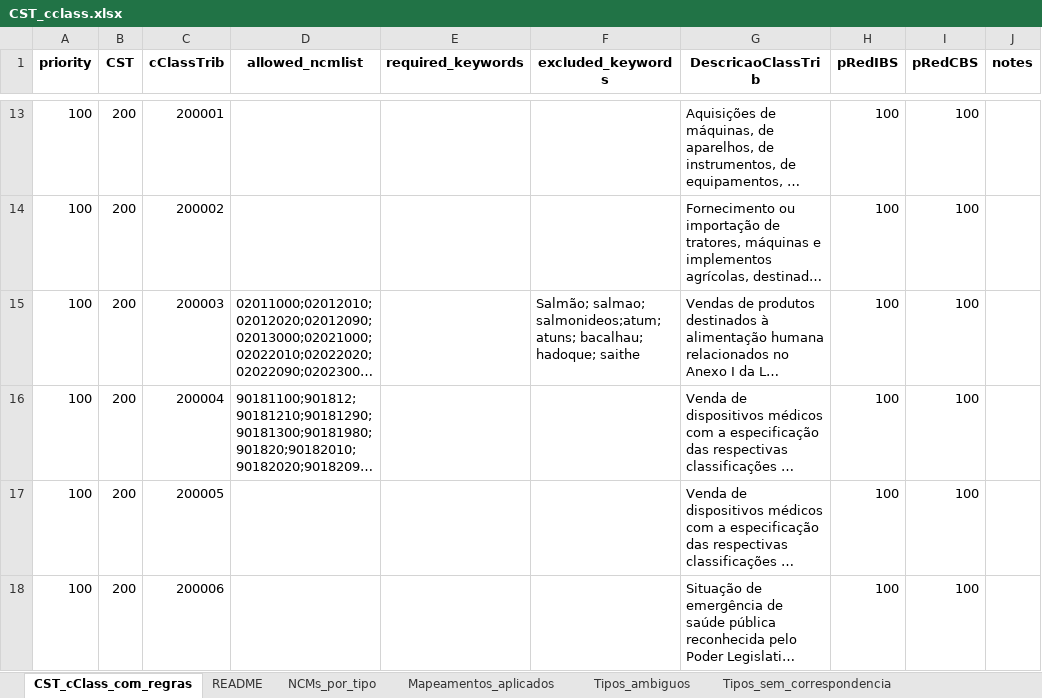
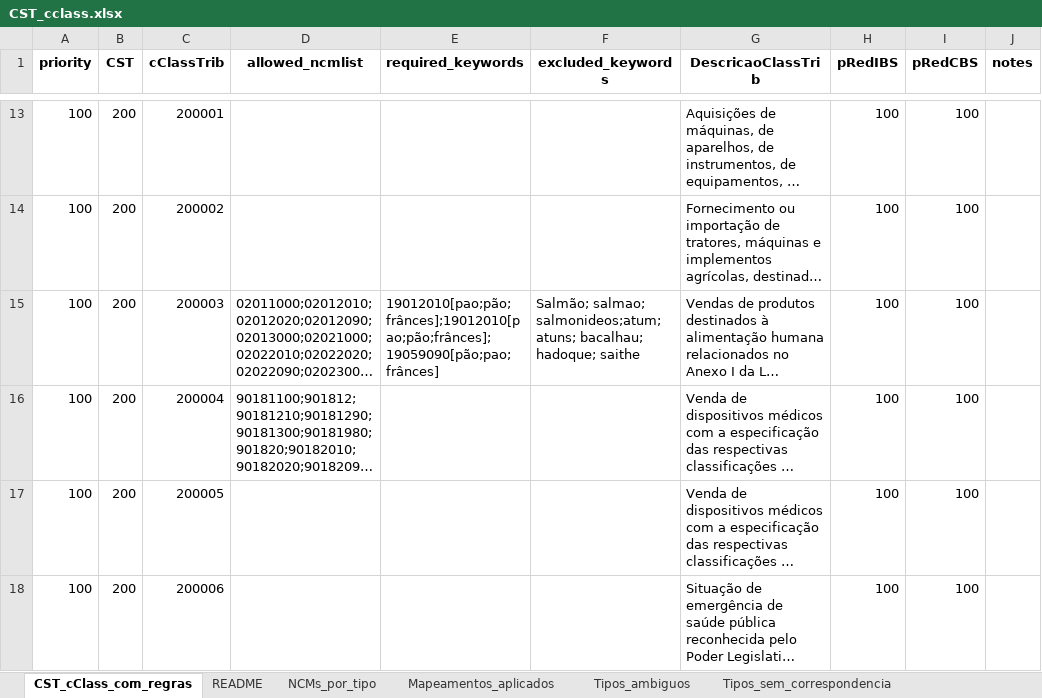
Before and after one commit to Renaolol/Classificador_IA, an Excel workbook: database/CST_cclass.xlsx, sheet CST_cClass_com_regras, drawn as a sheet; only a part is shown, gaps mark what is left out; long unchanged cells end in …; values as stored, in another font and other column widths than the file's, no borders; the diff names each change by its address in the sheet, - before the commit and + after, or states it on an @@ line.

Commit message:
Update CST_cclass.xlsx

```diff
--- a/database/CST_cclass.xlsx (sheet CST_cClass_com_regras)
+++ b/database/CST_cclass.xlsx (sheet CST_cClass_com_regras)
-E15 (required_keywords): (empty)
+E15 (required_keywords): 19012010[pao;pão;frânces];19012010[pao;pão;frânces];19059090[pão;pao;frânces]
```
